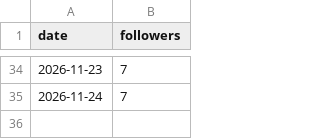
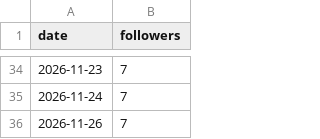
Before and after one commit to newnagiajnala-dotcom/soulmatesigns-system, a CSV file: data/followers.csv, drawn as a sheet; only a part is shown, gaps mark what is left out.

```diff
--- a/data/followers.csv
+++ b/data/followers.csv
@@ -35 +35,2 @@ date,followers
 2026-11-24,7
+2026-11-26,7
```
Also changed, not shown: data/performance.csv, 2 other files.
